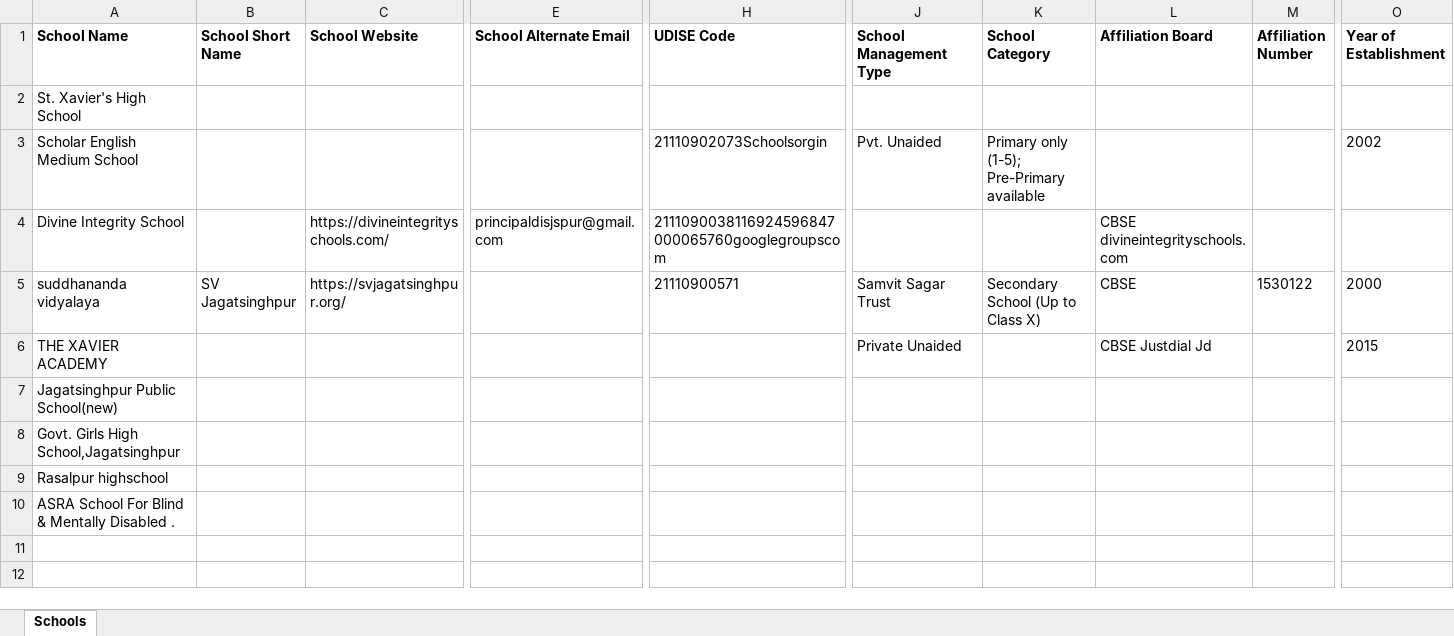
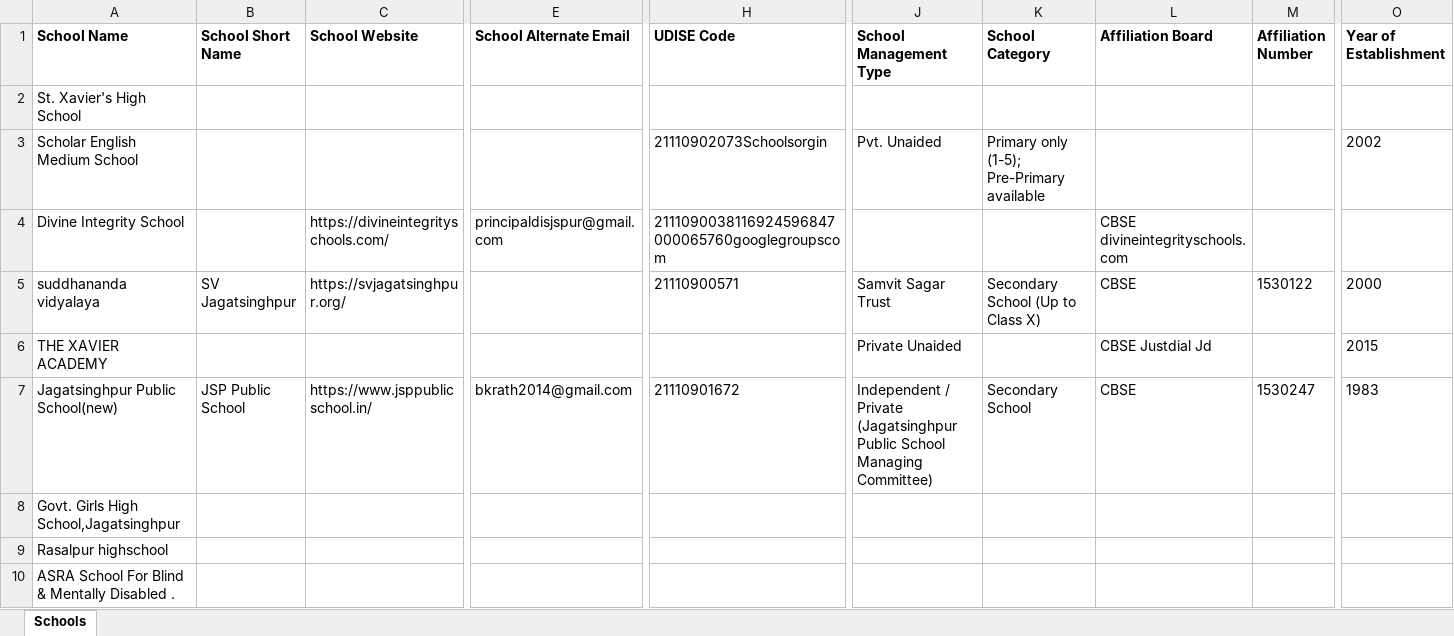
Before and after one commit to anandsagar6/School_Data_Scraper, an Excel workbook: Temp_Data/Odisha_Jagatsinghpur_temporary_schools.xlsx, sheet Schools, drawn as a sheet; only a part is shown, gaps mark what is left out; values as stored, in another font and other column widths than the file's, no borders; the diff covers the shown part only; the diff names each change by its address in the sheet, - before the commit and + after, or states it on an @@ line.

```diff
--- a/Temp_Data/Odisha_Jagatsinghpur_temporary_schools.xlsx (sheet Schools)
+++ b/Temp_Data/Odisha_Jagatsinghpur_temporary_schools.xlsx (sheet Schools)
-B7 (School Short Name): (empty)
+B7 (School Short Name): JSP Public School
-C7 (School Website): (empty)
+C7 (School Website): https://www.jsppublicschool.in/
-E7 (School Alternate Email): (empty)
+E7 (School Alternate Email): bkrath2014@gmail.com
-H7 (UDISE Code): (empty)
+H7 (UDISE Code): 21110901672
-J7 (School Management Type): (empty)
+J7 (School Management Type): Independent / Private (Jagatsinghpur Public School Managing Committee)
-K7 (School Category): (empty)
+K7 (School Category): Secondary School
-L7 (Affiliation Board): (empty)
+L7 (Affiliation Board): CBSE
-M7 (Affiliation Number): (empty)
+M7 (Affiliation Number): 1530247
-O7 (Year of Establishment): (empty)
+O7 (Year of Establishment): 1983
```
Also changed, not shown: 10 edited cells elsewhere in this sheet, Excel_Data/current_data.xlsx, Excel_Data/master_data.xlsx, 1 other file.
